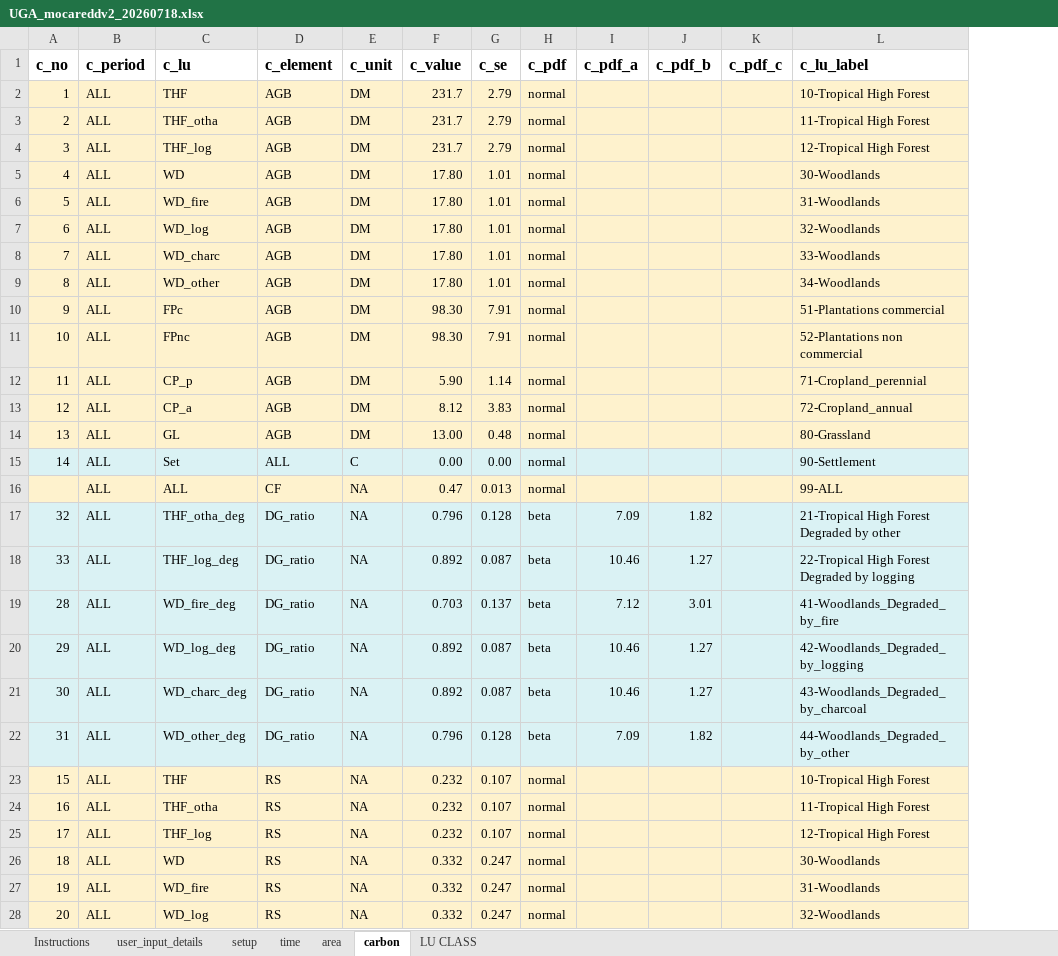
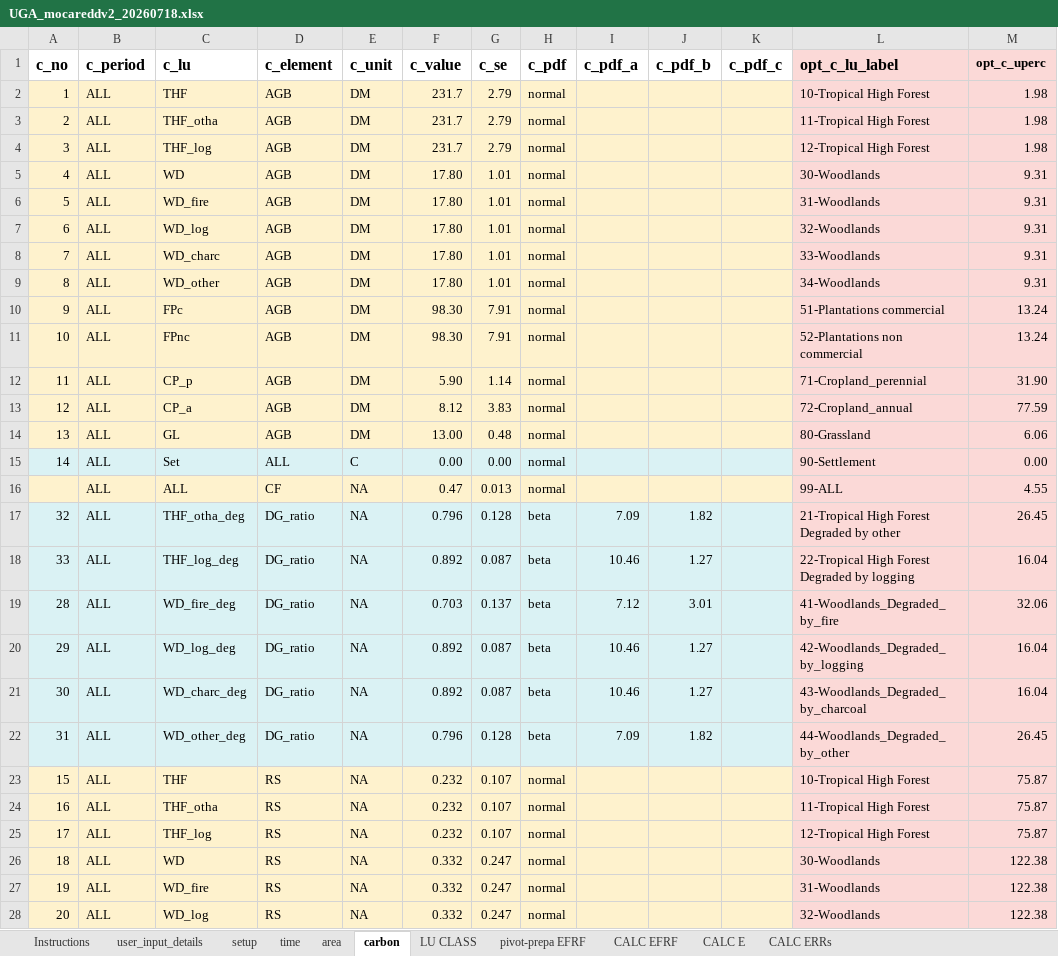
Before and after one commit to gaelso/mocaredd.dev2, an Excel workbook: inst/extdata/UGA_mocareddv2_20260718.xlsx, sheet carbon, drawn as a sheet; only a part is shown; values as stored, in another font and other column widths than the file's, no borders; the diff covers the shown part only; the diff names each change by its address in the sheet, - before the commit and + after, or states it on an @@ line.

```diff
--- a/inst/extdata/UGA_mocareddv2_20260718.xlsx (sheet carbon)
+++ b/inst/extdata/UGA_mocareddv2_20260718.xlsx (sheet carbon)
+sheet tab: pivot-prepa EFRF
+sheet tab: CALC EFRF
+sheet tab: CALC E
+sheet tab: CALC ERRs
+column M (opt_c_uperc), rows 2-28: 1.98 | 1.98 | 1.98 | 9.31 | 9.31 | 9.31 | 9.31 | 9.31 | 13.24 | 13.24 | 31.90 | 77.59 | 6.06 | 0.00 | 4.55 | 26.45 | 16.04 | 32.06 | 16.04 | 16.04 | 26.45 | 75.87 | 75.87 | 75.87 | 122.38 | 122.38 | 122.38
-L1: c_lu_label
+L1: opt_c_lu_label
-L1 fill: none
+L1 fill: #FBD9D7
-L2:L14 fill: #FEF2CD
+L2:L14 fill: #FBD9D7
-L15 fill: #DAF2F4
+L15 fill: #FBD9D7
-L16 fill: #FEF2CD
+L16 fill: #FBD9D7
-L17:L22 fill: #DAF2F4
+L17:L22 fill: #FBD9D7
-L23:L28 fill: #FEF2CD
+L23:L28 fill: #FBD9D7
```
Also changed, not shown: cell formats elsewhere in this sheet, sheet setup, 1 other file.
